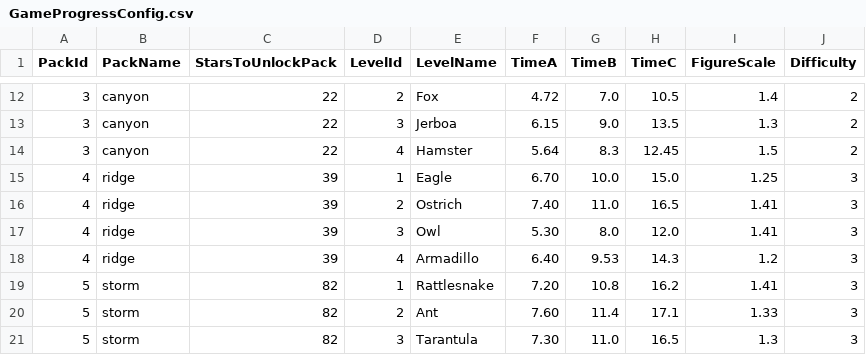
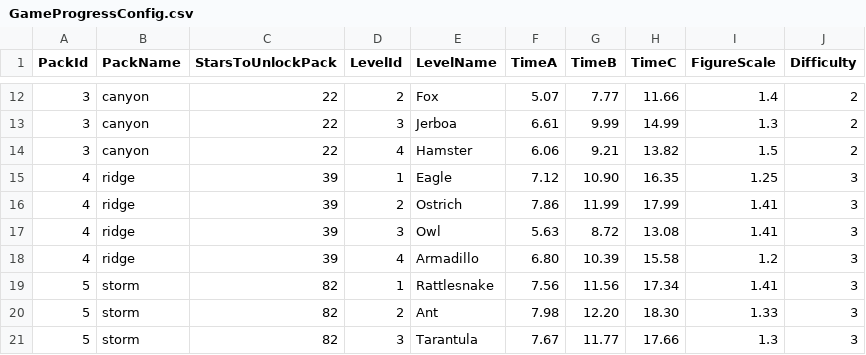
Before and after one commit to pursentiy/clickerGame, a CSV file: Assets/Resources/GameProgressConfig.csv, drawn as a sheet; only a part is shown, gaps mark what is left out; the diff covers the shown part only.

```diff
--- a/Assets/Resources/GameProgressConfig.csv
+++ b/Assets/Resources/GameProgressConfig.csv
@@ -12,10 +12,10 @@ PackId;PackName;StarsToUnlockPack;LevelId;LevelName;TimeA;TimeB;TimeC;FigureScal
-3;canyon;22;2;Fox;4.72;7.0;10.5;1.4;2
-3;canyon;22;3;Jerboa;6.15;9.0;13.5;1.3;2
-3;canyon;22;4;Hamster;5.64;8.3;12.45;1.5;2
-4;ridge;39;1;Eagle;6.70;10.0;15.0;1.25;3
-4;ridge;39;2;Ostrich;7.40;11.0;16.5;1.41;3
-4;ridge;39;3;Owl;5.30;8.0;12.0;1.41;3
-4;ridge;39;4;Armadillo;6.40;9.53;14.3;1.2;3
-5;storm;82;1;Rattlesnake;7.20;10.8;16.2;1.41;3
-5;storm;82;2;Ant;7.60;11.4;17.1;1.33;3
-5;storm;82;3;Tarantula;7.30;11.0;16.5;1.3;3
+3;canyon;22;2;Fox;5.07;7.77;11.66;1.4;2
+3;canyon;22;3;Jerboa;6.61;9.99;14.99;1.3;2
+3;canyon;22;4;Hamster;6.06;9.21;13.82;1.5;2
+4;ridge;39;1;Eagle;7.12;10.90;16.35;1.25;3
+4;ridge;39;2;Ostrich;7.86;11.99;17.99;1.41;3
+4;ridge;39;3;Owl;5.63;8.72;13.08;1.41;3
+4;ridge;39;4;Armadillo;6.80;10.39;15.58;1.2;3
+5;storm;82;1;Rattlesnake;7.56;11.56;17.34;1.41;3
+5;storm;82;2;Ant;7.98;12.20;18.30;1.33;3
+5;storm;82;3;Tarantula;7.67;11.77;17.66;1.3;3
```
Also changed, not shown: 34 edited cells elsewhere in this file.
